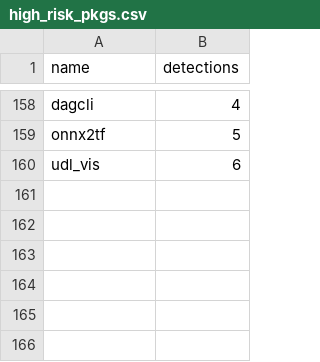
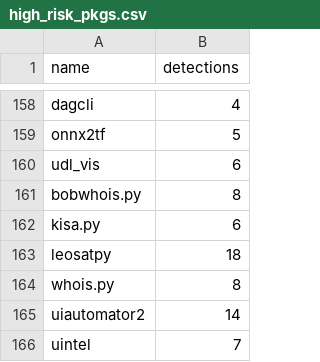
Before and after one commit to h4sh5/pypi-auto-scanner, a CSV file: high_risk_pkgs.csv, drawn as a sheet; only a part is shown, gaps mark what is left out.

```diff
--- a/high_risk_pkgs.csv
+++ b/high_risk_pkgs.csv
@@ -160 +160,7 @@ onnx2tf,5
 udl_vis,6
+bobwhois.py,8
+kisa.py,6
+leosatpy,18
+whois.py,8
+uiautomator2,14
+uintel,7
```
Also changed, not shown: 4 other files.
